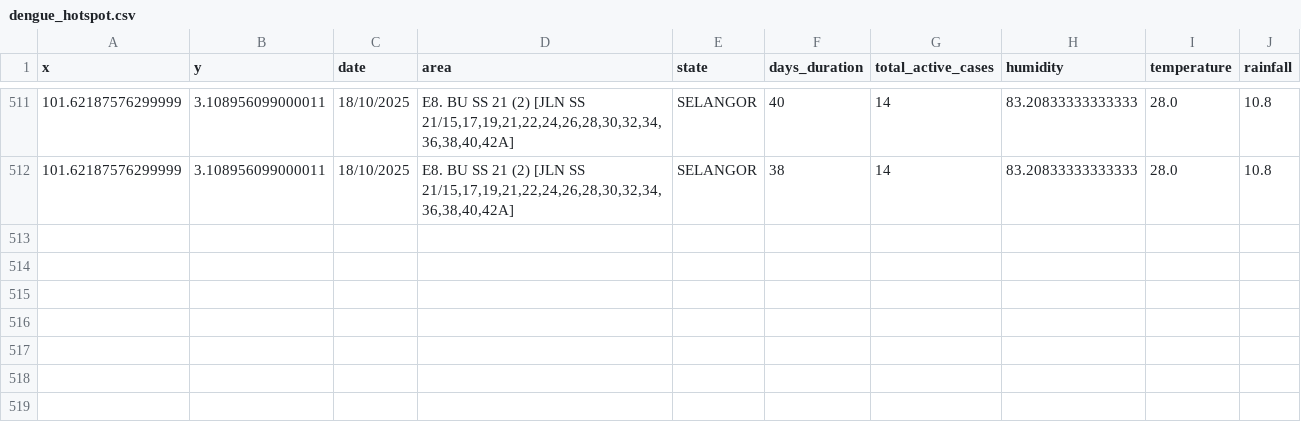
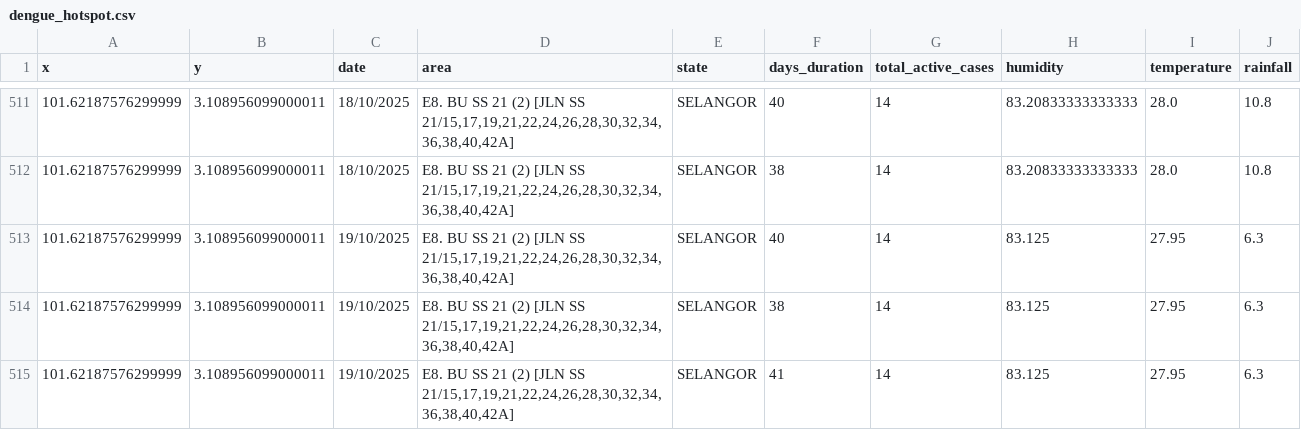
Before and after one commit to adamarbain/drone4dengue, a CSV file: daily-scrap-dengue-data/dengue_hotspot.csv, drawn as a sheet; only a part is shown, gaps mark what is left out.

```diff
--- a/daily-scrap-dengue-data/dengue_hotspot.csv
+++ b/daily-scrap-dengue-data/dengue_hotspot.csv
@@ -512 +512,4 @@ x,y,date,area,state,days_duration,total_active_cases,humidity,temperature,rainfa
 101.62187576299999,3.108956099000011,18/10/2025,"E8. BU SS 21 (2) [JLN SS 21/15,17,19,21,22,24,26,28,30,32,34,36,38,40,42A]",SELANGOR,38,14,83.20833333333333,28.0,10.8
+101.62187576299999,3.108956099000011,19/10/2025,"E8. BU SS 21 (2) [JLN SS 21/15,17,19,21,22,24,26,28,30,32,34,36,38,40,42A]",SELANGOR,40,14,83.125,27.95,6.3
+101.62187576299999,3.108956099000011,19/10/2025,"E8. BU SS 21 (2) [JLN SS 21/15,17,19,21,22,24,26,28,30,32,34,36,38,40,42A]",SELANGOR,38,14,83.125,27.95,6.3
+101.62187576299999,3.108956099000011,19/10/2025,"E8. BU SS 21 (2) [JLN SS 21/15,17,19,21,22,24,26,28,30,32,34,36,38,40,42A]",SELANGOR,41,14,83.125,27.95,6.3
```
Also changed, not shown: daily-scrap-dengue-data/active_dengue.csv, 6 other files.
